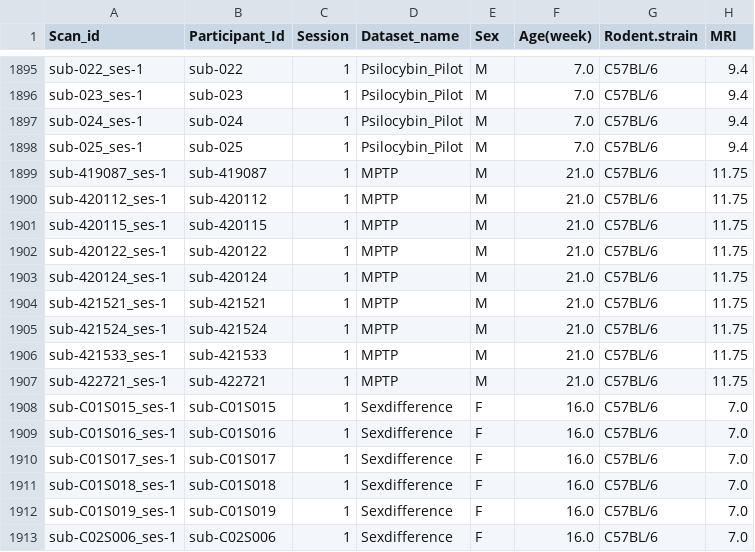
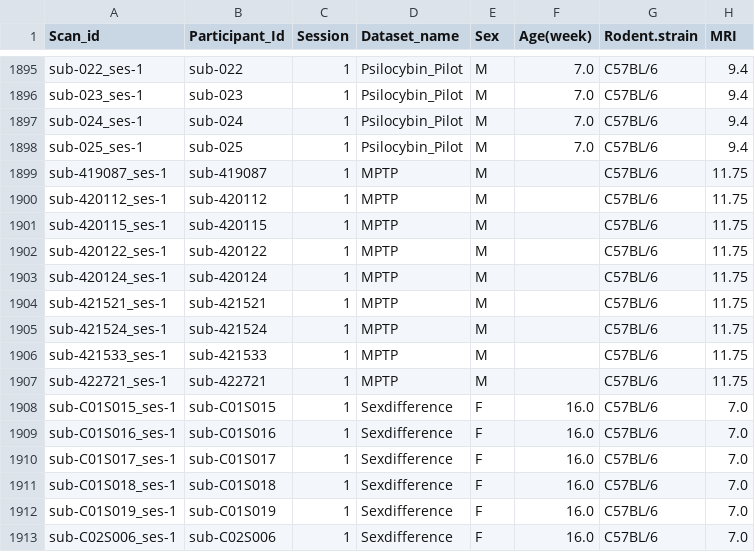
Before and after one commit to grandjeanlab/digitalrodent, a CSV file: results/combined_dataset/Combined_dataset.csv, drawn as a sheet; only a part is shown, gaps mark what is left out; the diff names each change by its address in the sheet, - before the commit and + after, or states it on an @@ line.

```diff
--- a/results/combined_dataset/Combined_dataset.csv
+++ b/results/combined_dataset/Combined_dataset.csv
-F1899:F1907 (Age(week)): 21.0
+F1899:F1907 (Age(week)): (empty)
```
Also changed, not shown: 4 other files.
